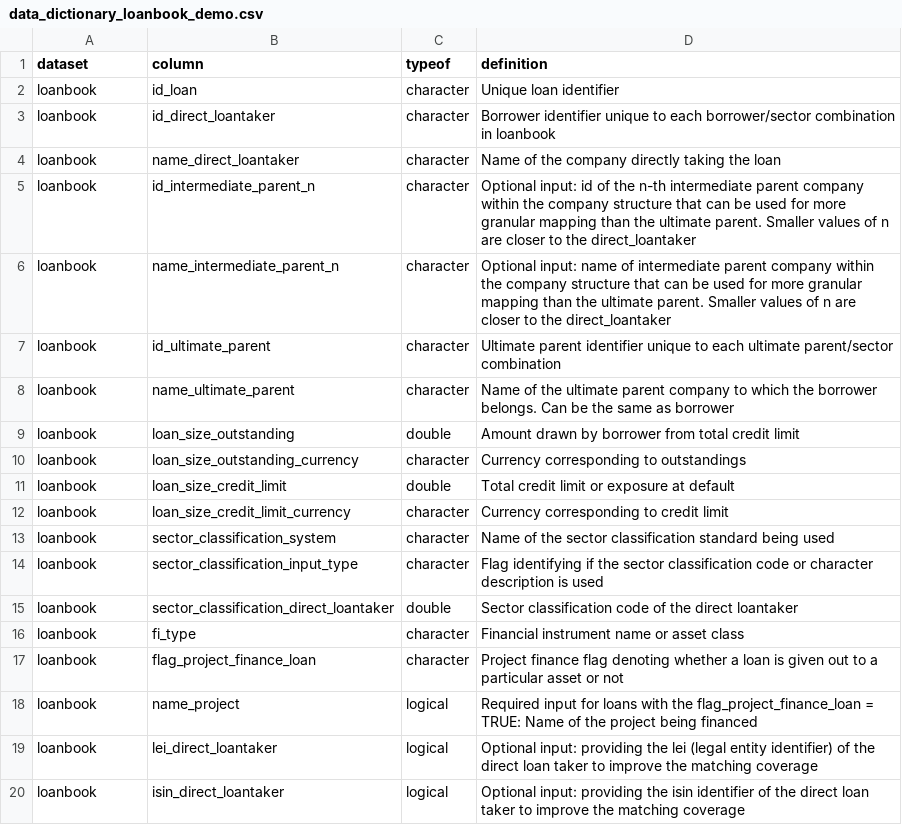
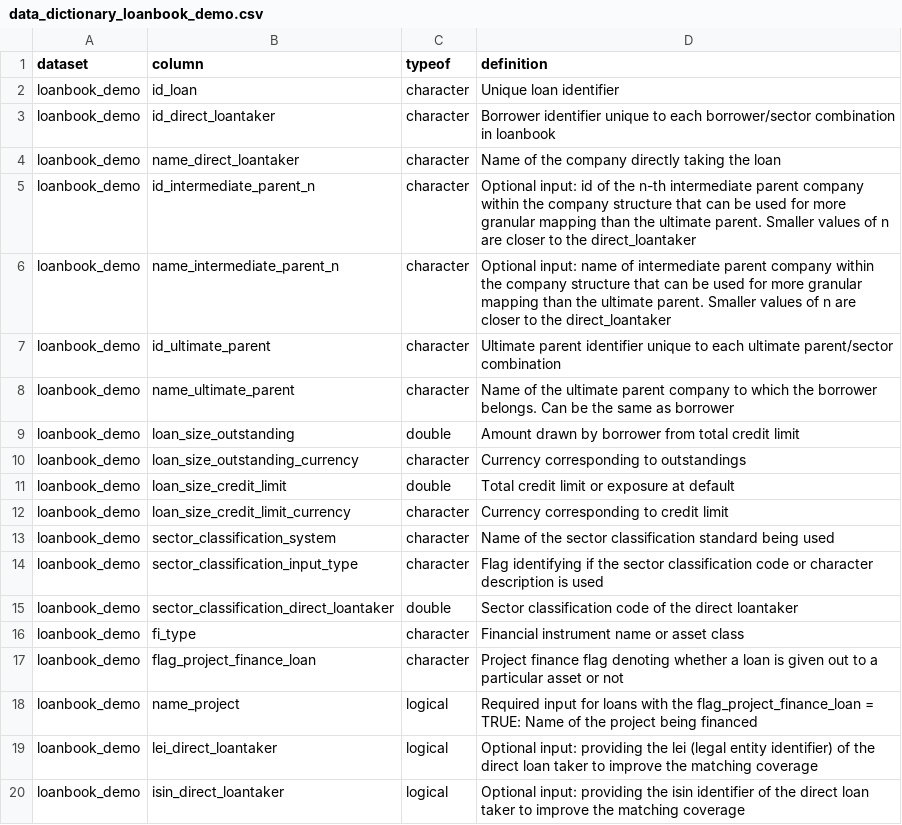
Before and after one commit to RMI-PACTA/r2dii.data, a CSV file: inst/extdata/data_dictionary_loanbook_demo.csv, drawn as a sheet.

Commit message:
loanbook_demo

```diff
--- a/inst/extdata/data_dictionary_loanbook_demo.csv
+++ b/inst/extdata/data_dictionary_loanbook_demo.csv
@@ -1,20 +1,20 @@
 dataset,column,typeof,definition
-loanbook,id_loan,character,Unique loan identifier
-loanbook,id_direct_loantaker,character,Borrower identifier unique to each borrower/sector combination in loanbook
-loanbook,name_direct_loantaker,character,Name of the company directly taking the loan
-loanbook,id_intermediate_parent_n,character,Optional input: id of the n-th intermediate parent company within the company structure that can be used for more granular mapping than the ultimate parent. Smaller values of n are closer to the direct_loantaker
-loanbook,name_intermediate_parent_n,character,Optional input: name of intermediate parent company within the company structure that can be used for more granular mapping than the ultimate parent. Smaller values of n are closer to the direct_loantaker
-loanbook,id_ultimate_parent,character,Ultimate parent identifier unique to each ultimate parent/sector combination
-loanbook,name_ultimate_parent,character,Name of the ultimate parent company to which the borrower belongs. Can be the same as borrower
-loanbook,loan_size_outstanding,double,Amount drawn by borrower from total credit limit
-loanbook,loan_size_outstanding_currency,character,Currency corresponding to outstandings
-loanbook,loan_size_credit_limit,double,Total credit limit or exposure at default
-loanbook,loan_size_credit_limit_currency,character,Currency corresponding to credit limit
-loanbook,sector_classification_system,character,Name of the sector classification standard being used
-loanbook,sector_classification_input_type,character,Flag identifying if the sector classification code or character description is used
-loanbook,sector_classification_direct_loantaker,double,Sector classification code of the direct loantaker
-loanbook,fi_type,character,Financial instrument name or asset class
-loanbook,flag_project_finance_loan,character,Project finance flag denoting whether a loan is given out to a particular asset or not
-loanbook,name_project,logical,Required input for loans with the flag_project_finance_loan = TRUE: Name of the project being financed
-loanbook,lei_direct_loantaker,logical,Optional input: providing the lei (legal entity identifier) of the direct loan taker to improve the matching coverage
-loanbook,isin_direct_loantaker,logical,Optional input: providing the isin identifier of the direct loan taker to improve the matching coverage
+loanbook_demo,id_loan,character,Unique loan identifier
+loanbook_demo,id_direct_loantaker,character,Borrower identifier unique to each borrower/sector combination in loanbook
+loanbook_demo,name_direct_loantaker,character,Name of the company directly taking the loan
+loanbook_demo,id_intermediate_parent_n,character,Optional input: id of the n-th intermediate parent company within the company structure that can be used for more granular mapping than the ultimate parent. Smaller values of n are closer to the direct_loantaker
+loanbook_demo,name_intermediate_parent_n,character,Optional input: name of intermediate parent company within the company structure that can be used for more granular mapping than the ultimate parent. Smaller values of n are closer to the direct_loantaker
+loanbook_demo,id_ultimate_parent,character,Ultimate parent identifier unique to each ultimate parent/sector combination
+loanbook_demo,name_ultimate_parent,character,Name of the ultimate parent company to which the borrower belongs. Can be the same as borrower
+loanbook_demo,loan_size_outstanding,double,Amount drawn by borrower from total credit limit
+loanbook_demo,loan_size_outstanding_currency,character,Currency corresponding to outstandings
+loanbook_demo,loan_size_credit_limit,double,Total credit limit or exposure at default
+loanbook_demo,loan_size_credit_limit_currency,character,Currency corresponding to credit limit
+loanbook_demo,sector_classification_system,character,Name of the sector classification standard being used
+loanbook_demo,sector_classification_input_type,character,Flag identifying if the sector classification code or character description is used
+loanbook_demo,sector_classification_direct_loantaker,double,Sector classification code of the direct loantaker
+loanbook_demo,fi_type,character,Financial instrument name or asset class
+loanbook_demo,flag_project_finance_loan,character,Project finance flag denoting whether a loan is given out to a particular asset or not
+loanbook_demo,name_project,logical,Required input for loans with the flag_project_finance_loan = TRUE: Name of the project being financed
+loanbook_demo,lei_direct_loantaker,logical,Optional input: providing the lei (legal entity identifier) of the direct loan taker to improve the matching coverage
+loanbook_demo,isin_direct_loantaker,logical,Optional input: providing the isin identifier of the direct loan taker to improve the matching coverage
```
Also changed, not shown: 2 other files.
